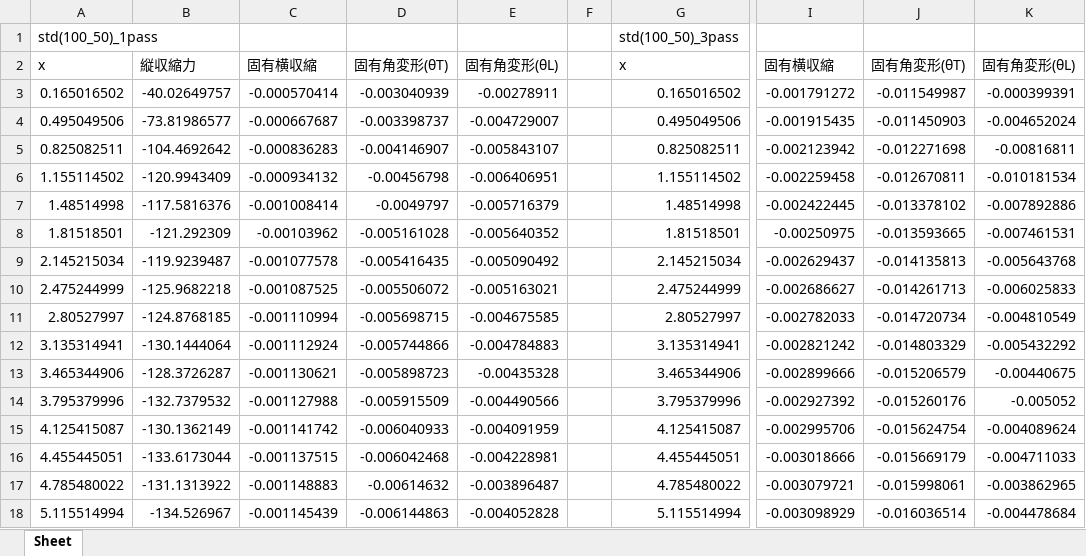
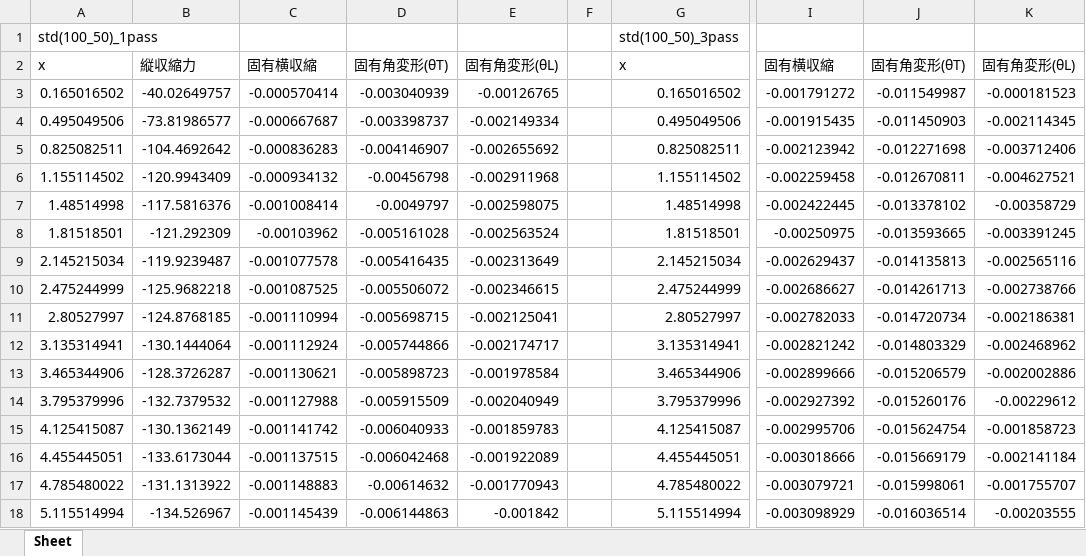
Before and after one commit to yuki0083/Intrinsic-strain, an Excel workbook: 結果/(std)100_50/(std)100_50_result.xlsx, sheet Sheet, drawn as a sheet; only a part is shown, gaps mark what is left out; values as stored, in another font and other column widths than the file's, no borders; charts and pictures not drawn; the diff covers the shown part only; the diff names each change by its address in the sheet, - before the commit and + after, or states it on an @@ line.

```diff
--- a/結果/(std)100_50/(std)100_50_result.xlsx (sheet Sheet)
+++ b/結果/(std)100_50/(std)100_50_result.xlsx (sheet Sheet)
-E3: -0.00278911
+E3: -0.00126765
-K3: -0.000399391
+K3: -0.000181523
-E4: -0.004729007
+E4: -0.002149334
-K4: -0.004652024
+K4: -0.002114345
-E5: -0.005843107
+E5: -0.002655692
-K5: -0.00816811
+K5: -0.003712406
-E6: -0.006406951
+E6: -0.002911968
-K6: -0.010181534
+K6: -0.004627521
-E7: -0.005716379
+E7: -0.002598075
-K7: -0.007892886
+K7: -0.00358729
-E8: -0.005640352
+E8: -0.002563524
-K8: -0.007461531
+K8: -0.003391245
-E9: -0.005090492
+E9: -0.002313649
-K9: -0.005643768
+K9: -0.002565116
-E10: -0.005163021
+E10: -0.002346615
-K10: -0.006025833
+K10: -0.002738766
-E11: -0.004675585
+E11: -0.002125041
-K11: -0.004810549
+K11: -0.002186381
-E12: -0.004784883
+E12: -0.002174717
-K12: -0.005432292
+K12: -0.002468962
-E13: -0.00435328
+E13: -0.001978584
-K13: -0.00440675
+K13: -0.002002886
-E14: -0.004490566
+E14: -0.002040949
-K14: -0.005052
+K14: -0.00229612
-E15: -0.004091959
+E15: -0.001859783
-K15: -0.004089624
+K15: -0.001858723
-E16: -0.004228981
+E16: -0.001922089
-K16: -0.004711033
+K16: -0.002141184
-E17: -0.003896487
+E17: -0.001770943
-K17: -0.003862965
+K17: -0.001755707
-E18: -0.004052828
+E18: -0.001842
-K18: -0.004478684
+K18: -0.00203555
```
Also changed, not shown: 572 edited cells elsewhere in this sheet, charts or pictures, 結果/resultまとめ.xlsx, 5 other files.
